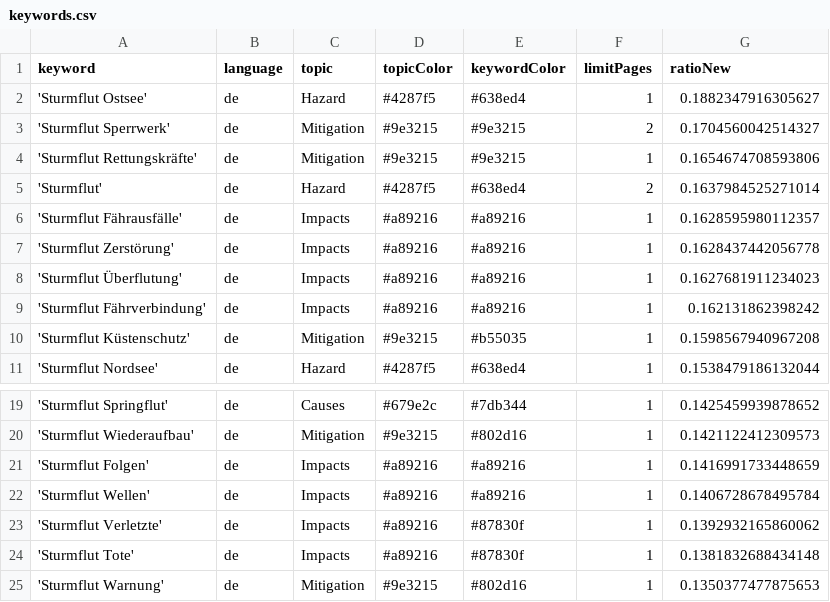
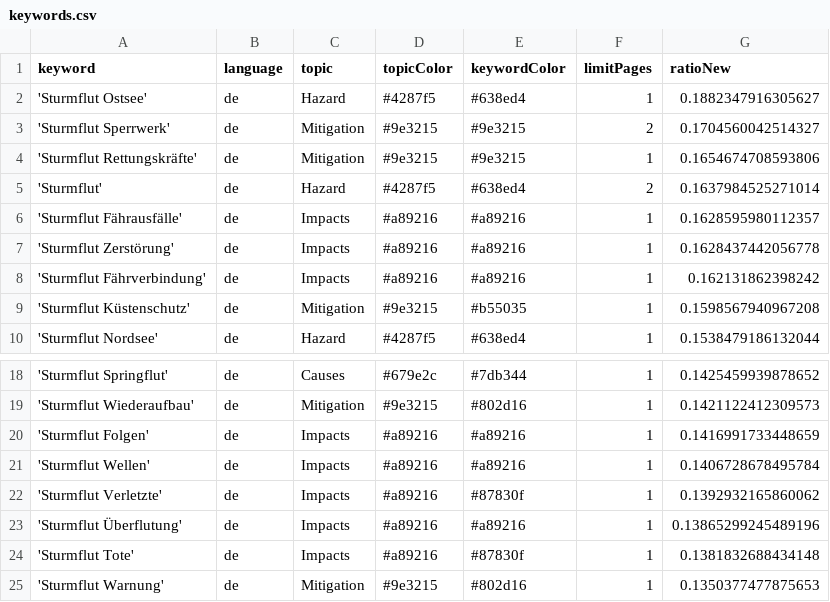
Before and after one commit to MomoMusic/winterIsComing2, a CSV file: keywords.csv, drawn as a sheet; only a part is shown, gaps mark what is left out; removed rows and columns are numbered as before the commit, all else as after; the diff names each change by its address in the sheet, - before the commit and + after, or states it on an @@ line.

Commit message:
Commit from GitHub Actions (harvest:0.0)

```diff
--- a/keywords.csv
+++ b/keywords.csv
-row 8: 'Sturmflut Überflutung' | de | Impacts | #a89216 | #a89216 | 1 | 0.1627681911234023
+row 23: 'Sturmflut Überflutung' | de | Impacts | #a89216 | #a89216 | 1 | 0.13865299245489196
```
